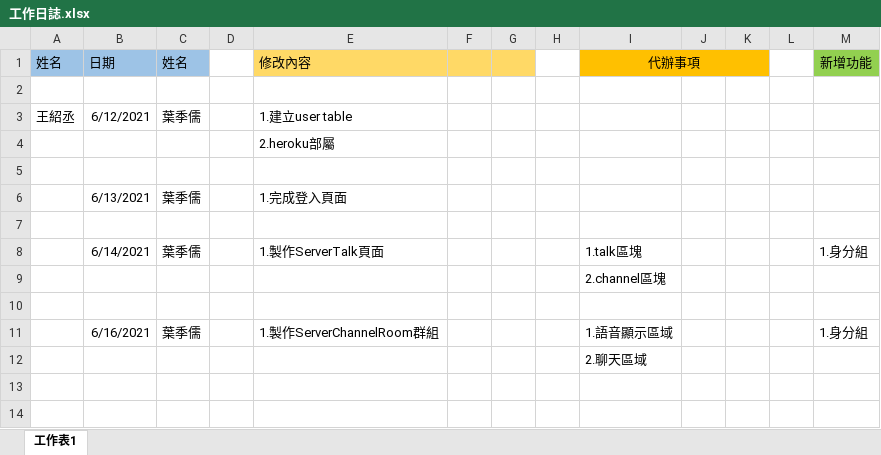
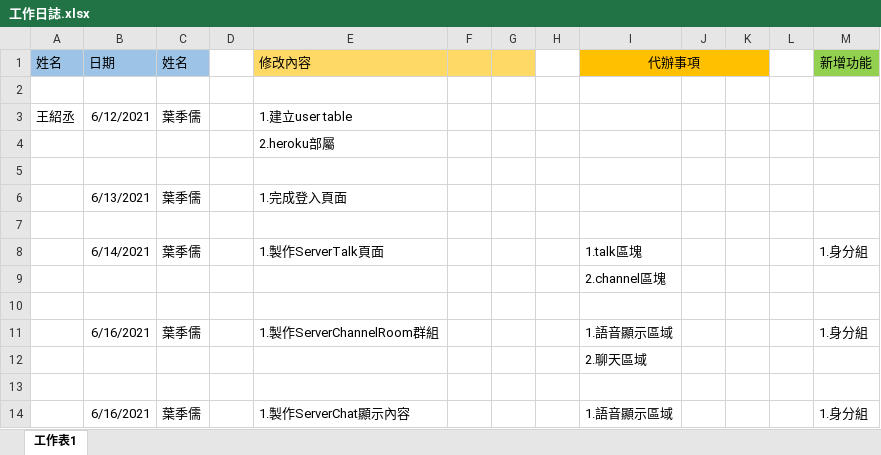
Before and after one commit to fdsf53451001/final-project-webprograming, an Excel workbook: 工作日誌.xlsx, sheet 工作表1, drawn as a sheet; values as stored, in another font and other column widths than the file's, no borders; the diff names each change by its address in the sheet, - before the commit and + after, or states it on an @@ line.

```diff
--- a/工作日誌.xlsx (sheet 工作表1)
+++ b/工作日誌.xlsx (sheet 工作表1)
+row 13: (empty)
+row 14:  | 6/16/2021 | 葉季儒 |  | 1.製作ServerChat顯示內容 |  |  |  | 1.語音顯示區域 |  |  |  | 1.身分組
```
Also changed, not shown: 3 other files.
